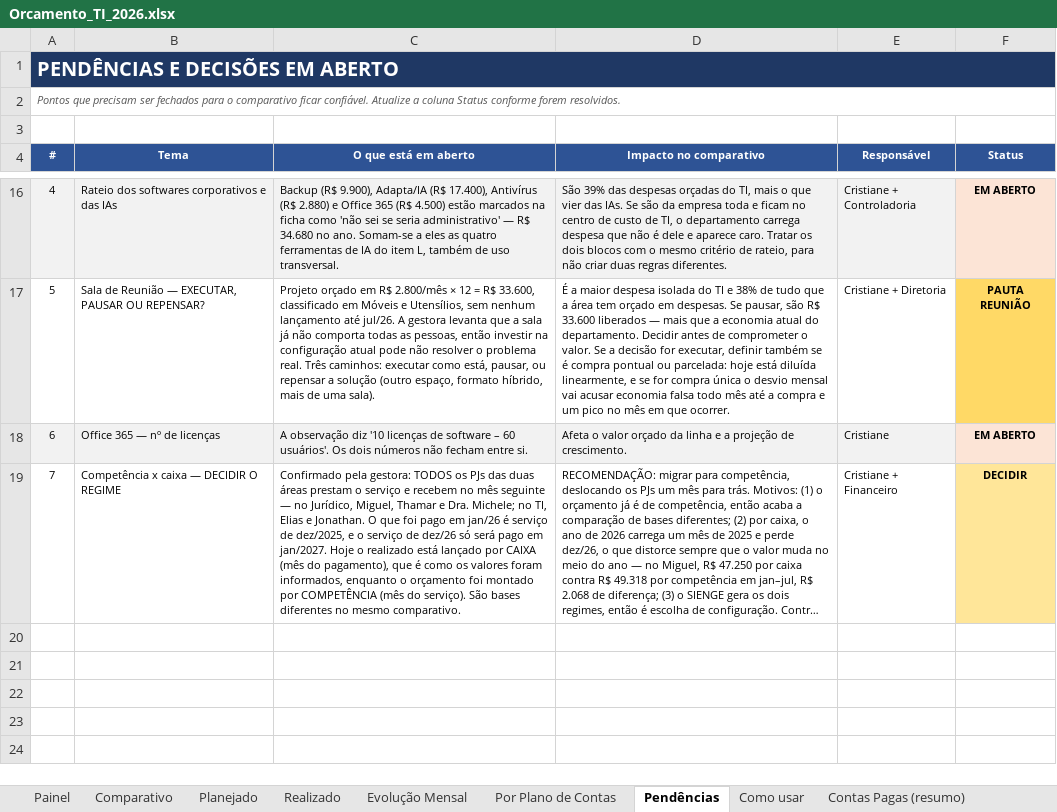
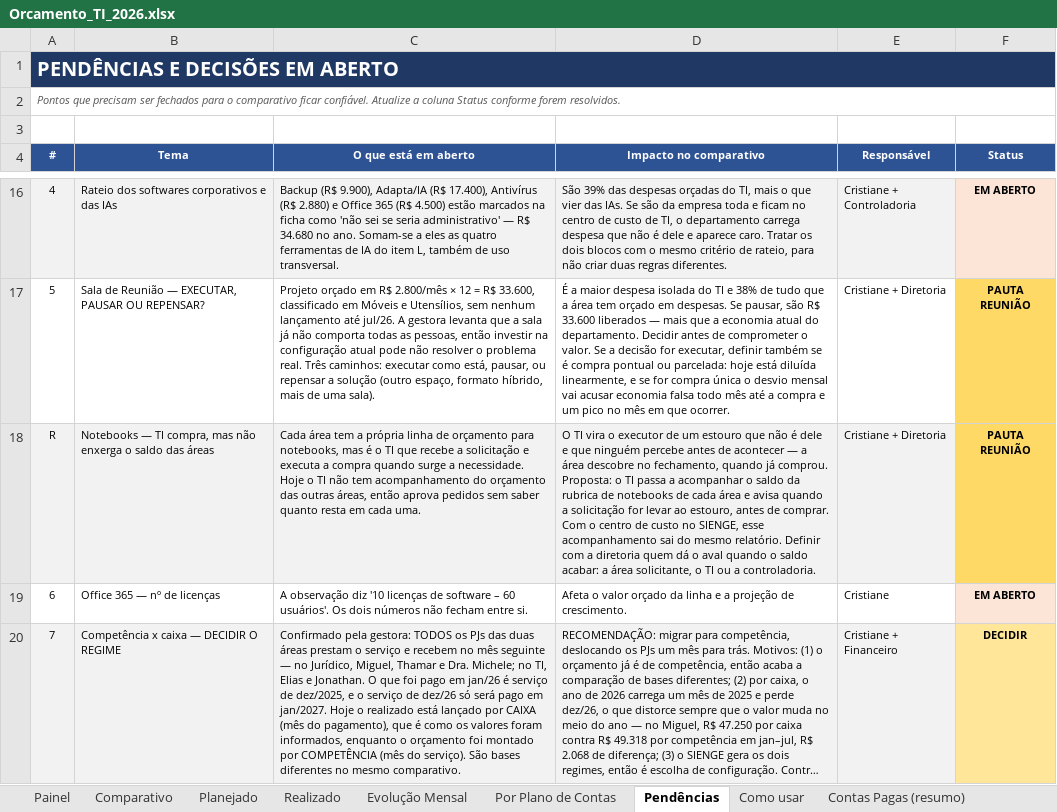
Before and after one commit to criscrabelo/Comit-, an Excel workbook: orcamento/Orcamento_TI_2026.xlsx, sheet Pendências, drawn as a sheet; only a part is shown, gaps mark what is left out; long unchanged cells end in …; values as stored, in another font and other column widths than the file's, no borders; addresses are those after the commit; the diff names each change by its address in the sheet, - before the commit and + after, or states it on an @@ line.

```diff
--- a/orcamento/Orcamento_TI_2026.xlsx (sheet Pendências)
+++ b/orcamento/Orcamento_TI_2026.xlsx (sheet Pendências)
+row 18: R | Notebooks — TI compra, mas não enxerga o saldo das áreas | Cada área tem a própria linha de orçamento para notebooks, mas é o TI que recebe a solicitação e executa a compra quando surge a necessidade. Hoje o TI não tem acompanhamento do orçamento das outras áreas, então aprova pedidos sem saber quanto resta em cada uma. | O TI vira o executor de um estouro que não é dele e que ninguém percebe antes de acontecer — a área descobre no fechamento, quando já comprou. Proposta: o TI passa a acompanhar o saldo da rubrica de notebooks de cada área e avisa quando a solicitação for levar ao estouro, antes de comprar. Com o centro de custo no SIENGE, esse acompanhamento sai do mesmo relatório. Definir com a diretoria quem dá o aval quando o saldo acabar: a área solicitante, o TI ou a controladoria. | Cristiane + Diretoria | PAUTA REUNIÃO
-A19:E19 fill: #F2F2F2
+A19:E19 fill: none
-A20:E20 fill: none
+A20:E20 fill: #F2F2F2
```
Also changed, not shown: orcamento/Orcamento_JURIDICO_2026.xlsx, orcamento/Orcamento_Planejado_x_Realizado_2026.xlsx, 1 other file.
